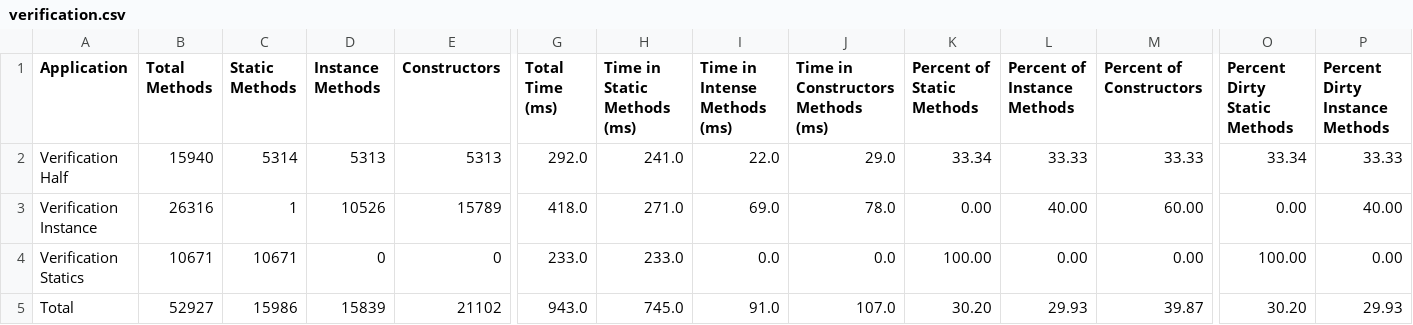
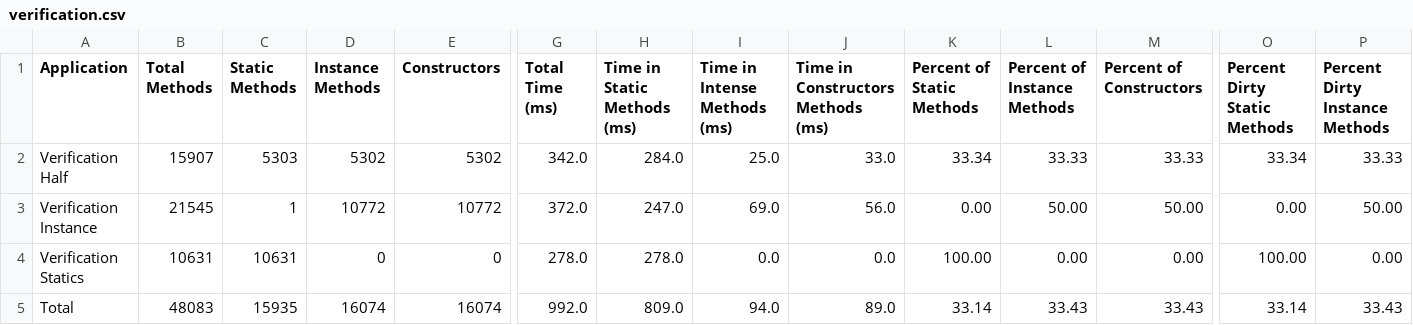
Before and after one commit to volodya-lombrozo/oop-statistics-filter, a CSV file: verification.csv, drawn as a sheet; only a part is shown, gaps mark what is left out; the diff names each change by its address in the sheet, - before the commit and + after, or states it on an @@ line.

Commit message:
Recalculate verification satistics

```diff
--- a/verification.csv
+++ b/verification.csv
-B2 (Total Methods): 15940
+B2 (Total Methods): 15907
-C2 (Static Methods): 5314
+C2 (Static Methods): 5303
-D2 (Instance Methods): 5313
+D2 (Instance Methods): 5302
-E2 (Constructors): 5313
+E2 (Constructors): 5302
-G2 (Total Time (ms)): 292.0
+G2 (Total Time (ms)): 342.0
-H2 (Time in Static Methods (ms)): 241.0
+H2 (Time in Static Methods (ms)): 284.0
-I2 (Time in Intense Methods (ms)): 22.0
+I2 (Time in Intense Methods (ms)): 25.0
-J2: 29.0
+J2: 33.0
-B3 (Total Methods): 26316
+B3 (Total Methods): 21545
-D3 (Instance Methods): 10526
+D3 (Instance Methods): 10772
-E3 (Constructors): 15789
+E3 (Constructors): 10772
-G3 (Total Time (ms)): 418.0
+G3 (Total Time (ms)): 372.0
-H3 (Time in Static Methods (ms)): 271.0
+H3 (Time in Static Methods (ms)): 247.0
-J3: 78.0
+J3: 56.0
-L3 (Percent of Instance Methods): 40.00
+L3 (Percent of Instance Methods): 50.00
-M3 (Percent of Constructors): 60.00
+M3 (Percent of Constructors): 50.00
-P3 (Percent Dirty Instance Methods): 40.00
+P3 (Percent Dirty Instance Methods): 50.00
-B4 (Total Methods): 10671
+B4 (Total Methods): 10631
-C4 (Static Methods): 10671
+C4 (Static Methods): 10631
-G4 (Total Time (ms)): 233.0
+G4 (Total Time (ms)): 278.0
-H4 (Time in Static Methods (ms)): 233.0
+H4 (Time in Static Methods (ms)): 278.0
-B5 (Total Methods): 52927
+B5 (Total Methods): 48083
-C5 (Static Methods): 15986
+C5 (Static Methods): 15935
-D5 (Instance Methods): 15839
+D5 (Instance Methods): 16074
-E5 (Constructors): 21102
+E5 (Constructors): 16074
-G5 (Total Time (ms)): 943.0
+G5 (Total Time (ms)): 992.0
-H5 (Time in Static Methods (ms)): 745.0
+H5 (Time in Static Methods (ms)): 809.0
-I5 (Time in Intense Methods (ms)): 91.0
+I5 (Time in Intense Methods (ms)): 94.0
-J5: 107.0
+J5: 89.0
-K5 (Percent of Static Methods): 30.20
+K5 (Percent of Static Methods): 33.14
-L5 (Percent of Instance Methods): 29.93
+L5 (Percent of Instance Methods): 33.43
-M5 (Percent of Constructors): 39.87
+M5 (Percent of Constructors): 33.43
-O5 (Percent Dirty Static Methods): 30.20
+O5 (Percent Dirty Static Methods): 33.14
-P5 (Percent Dirty Instance Methods): 29.93
+P5 (Percent Dirty Instance Methods): 33.43
```
